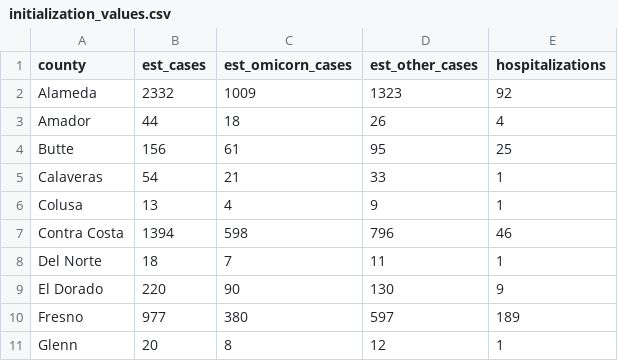
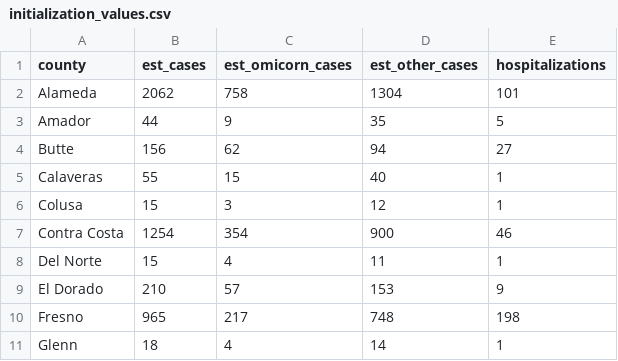
Before and after one commit to damonbayer/covid_SEIHR_county, a CSV file: data/initialization_values.csv, drawn as a sheet; only a part is shown; the diff covers the shown part only.

Commit message:
Different omicron proportion per county

```diff
--- a/data/initialization_values.csv
+++ b/data/initialization_values.csv
@@ -1,11 +1,11 @@
 county,est_cases,est_omicorn_cases,est_other_cases,hospitalizations
-Alameda,2332,1009,1323,92
-Amador,44,18,26,4
-Butte,156,61,95,25
-Calaveras,54,21,33,1
-Colusa,13,4,9,1
-Contra Costa,1394,598,796,46
-Del Norte,18,7,11,1
-El Dorado,220,90,130,9
-Fresno,977,380,597,189
-Glenn,20,8,12,1
+Alameda,2062,758,1304,101
+Amador,44,9,35,5
+Butte,156,62,94,27
+Calaveras,55,15,40,1
+Colusa,15,3,12,1
+Contra Costa,1254,354,900,46
+Del Norte,15,4,11,1
+El Dorado,210,57,153,9
+Fresno,965,217,748,198
+Glenn,18,4,14,1
```
Also changed, not shown: 162 edited cells elsewhere in this file, 6 other files.
